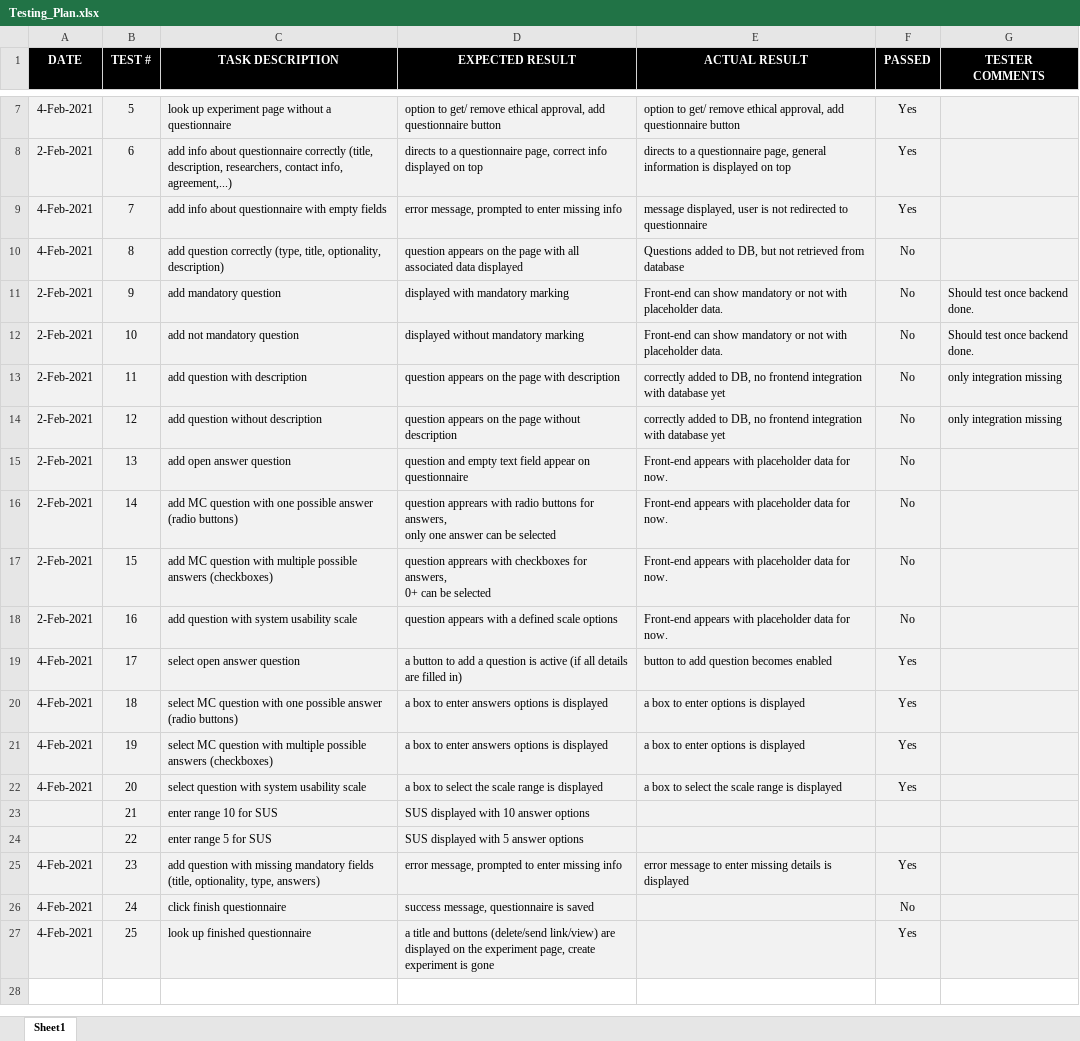
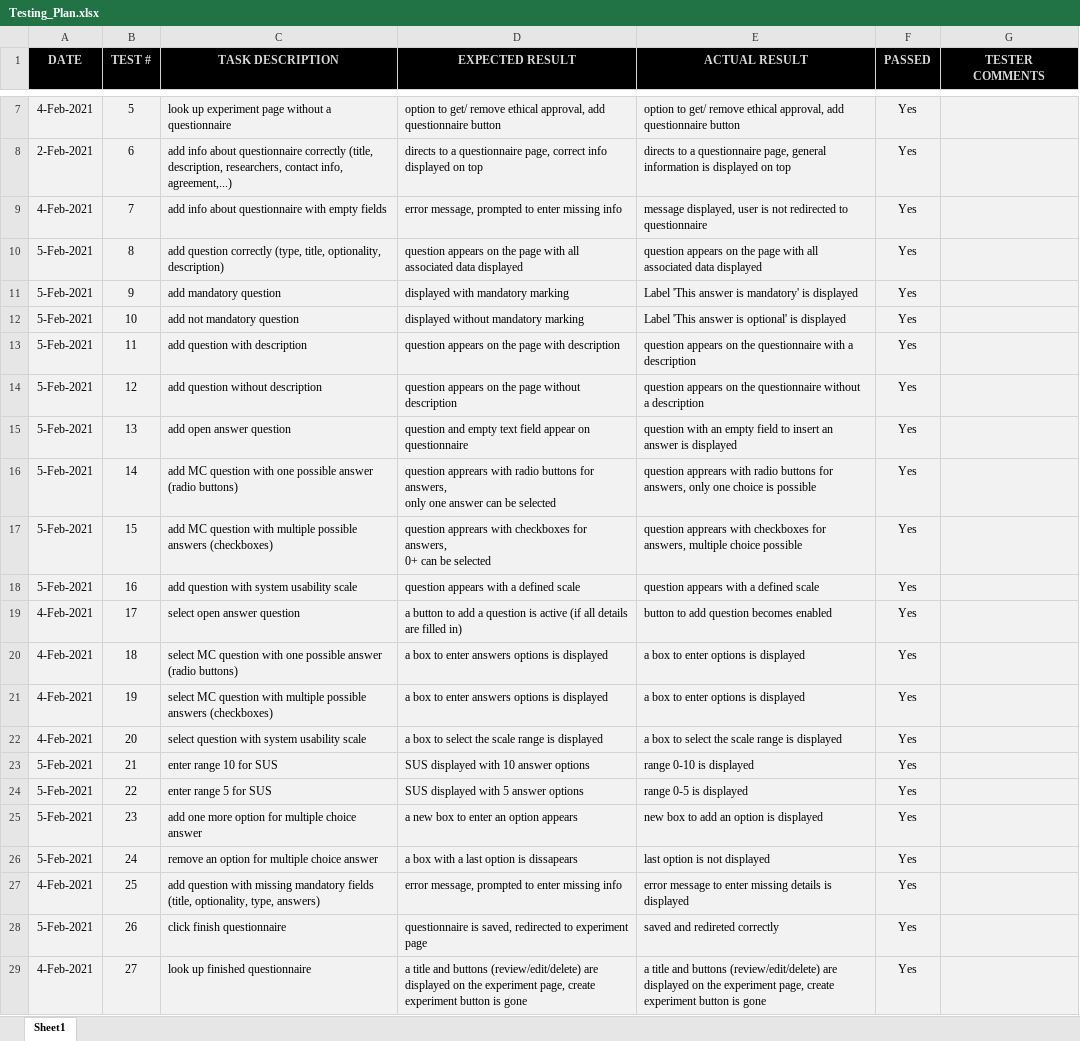
Before and after one commit to alittek/AC31007-AgileProject, an Excel workbook: Sprint 2/Test_Driven_Development/Testing_Plan.xlsx, sheet Sheet1, drawn as a sheet; only a part is shown, gaps mark what is left out; values as stored, in another font and other column widths than the file's, no borders; conditional formats not drawn; the diff names each change by its address in the sheet, - before the commit and + after, or states it on an @@ line.

Commit message:
pasing all tests on plan after sprint 2

```diff
--- a/Sprint 2/Test_Driven_Development/Testing_Plan.xlsx (sheet Sheet1)
+++ b/Sprint 2/Test_Driven_Development/Testing_Plan.xlsx (sheet Sheet1)
-A1:G1 text colour: #FFFFFF
+A1:G1 text colour: #D9D9D9
-A10 (DATE): 4-Feb-2021
+A10 (DATE): 5-Feb-2021
-E10 (ACTUAL RESULT): Questions added to DB, but not retrieved from database
+E10 (ACTUAL RESULT): question appears on the page with all associated data displayed
-F10:F18 (PASSED): No
+F10:F18 (PASSED): Yes
-A11:A18 (DATE): 2-Feb-2021
+A11:A18 (DATE): 5-Feb-2021
-E11 (ACTUAL RESULT): Front-end can show mandatory or not with placeholder data.
+E11 (ACTUAL RESULT): Label 'This answer is mandatory' is displayed
-G11:G12 (TESTER COMMENTS): Should test once backend done.
+G11:G12 (TESTER COMMENTS): (empty)
-E12 (ACTUAL RESULT): Front-end can show mandatory or not with placeholder data.
+E12 (ACTUAL RESULT): Label 'This answer is optional' is displayed
-E13 (ACTUAL RESULT): correctly added to DB, no frontend integration with database yet
+E13 (ACTUAL RESULT): question appears on the questionnaire with a description
-G13:G14 (TESTER COMMENTS): only integration missing
+G13:G14 (TESTER COMMENTS): (empty)
-E14 (ACTUAL RESULT): correctly added to DB, no frontend integration with database yet
+E14 (ACTUAL RESULT): question appears on the questionnaire without a description
-E15 (ACTUAL RESULT): Front-end appears with placeholder data for now.
+E15 (ACTUAL RESULT): question with an empty field to insert an answer is displayed
-E16 (ACTUAL RESULT): Front-end appears with placeholder data for now.
+E16 (ACTUAL RESULT): question apprears with radio buttons for answers, only one choice is possible
-E17 (ACTUAL RESULT): Front-end appears with placeholder data for now.
+E17 (ACTUAL RESULT): question apprears with checkboxes for answers, multiple choice possible
-D18 (EXPECTED RESULT): question appears with a defined scale options
+D18 (EXPECTED RESULT): question appears with a defined scale
-E18 (ACTUAL RESULT): Front-end appears with placeholder data for now.
+E18 (ACTUAL RESULT): question appears with a defined scale
-A23:A24 (DATE): (empty)
+A23:A24 (DATE): 5-Feb-2021
-E23 (ACTUAL RESULT): (empty)
+E23 (ACTUAL RESULT): range 0-10 is displayed
-F23:F24 (PASSED): (empty)
+F23:F24 (PASSED): Yes
-E24 (ACTUAL RESULT): (empty)
+E24 (ACTUAL RESULT): range 0-5 is displayed
-A25:A26 (DATE): 4-Feb-2021
+A25:A26 (DATE): 5-Feb-2021
-C25 (TASK DESCRIPTION): add question with missing mandatory fields (title, optionality, type, answers)
+C25 (TASK DESCRIPTION): add one more option for multiple choice answer
-D25 (EXPECTED RESULT): error message, prompted to enter missing info
+D25 (EXPECTED RESULT): a new box to enter an option appears
-E25 (ACTUAL RESULT): error message to enter missing details is displayed
+E25 (ACTUAL RESULT): new box to add an option is displayed
-C26 (TASK DESCRIPTION): click finish questionnaire
+C26 (TASK DESCRIPTION): remove an option for multiple choice answer
-D26 (EXPECTED RESULT): success message, questionnaire is saved
+D26 (EXPECTED RESULT): a box with a last option is dissapears
-E26 (ACTUAL RESULT): (empty)
+E26 (ACTUAL RESULT): last option is not displayed
-F26 (PASSED): No
+F26 (PASSED): Yes
-C27 (TASK DESCRIPTION): look up finished questionnaire
+C27 (TASK DESCRIPTION): add question with missing mandatory fields (title, optionality, type, answers)
-D27 (EXPECTED RESULT): a title and buttons (delete/send link/view) are displayed on the experiment page, create experiment is gone
+D27 (EXPECTED RESULT): error message, prompted to enter missing info
-E27 (ACTUAL RESULT): (empty)
+E27 (ACTUAL RESULT): error message to enter missing details is displayed
+row 28: 5-Feb-2021 | 26 | click finish questionnaire | questionnaire is saved, redirected to experiment page | saved and redireted correctly | Yes
+row 29: 4-Feb-2021 | 27 | look up finished questionnaire | a title and buttons (review/edit/delete) are displayed on the experiment page, create experiment button is gone | a title and buttons (review/edit/delete) are displayed on the experiment page, create experiment button is gone | Yes
```
Also changed, not shown: 1 other file.
